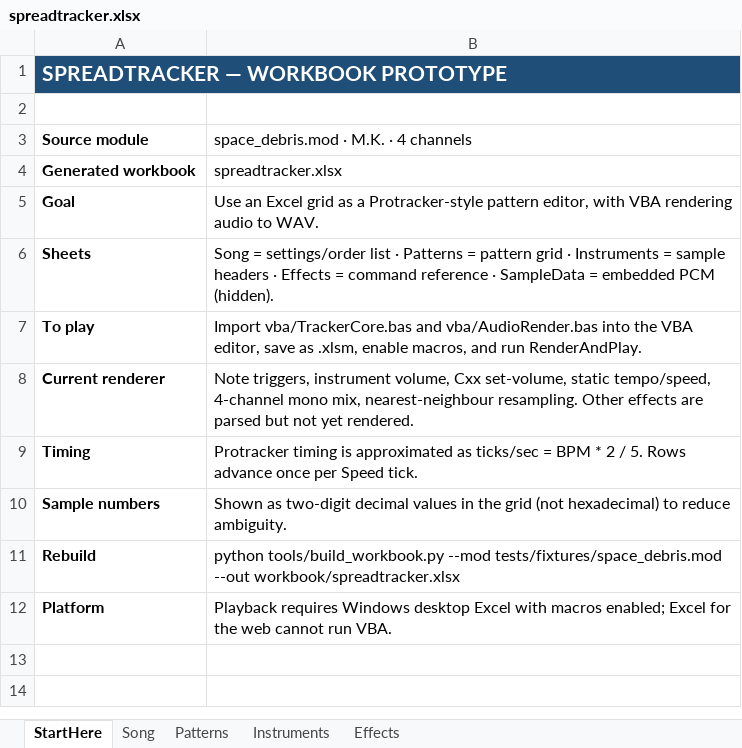
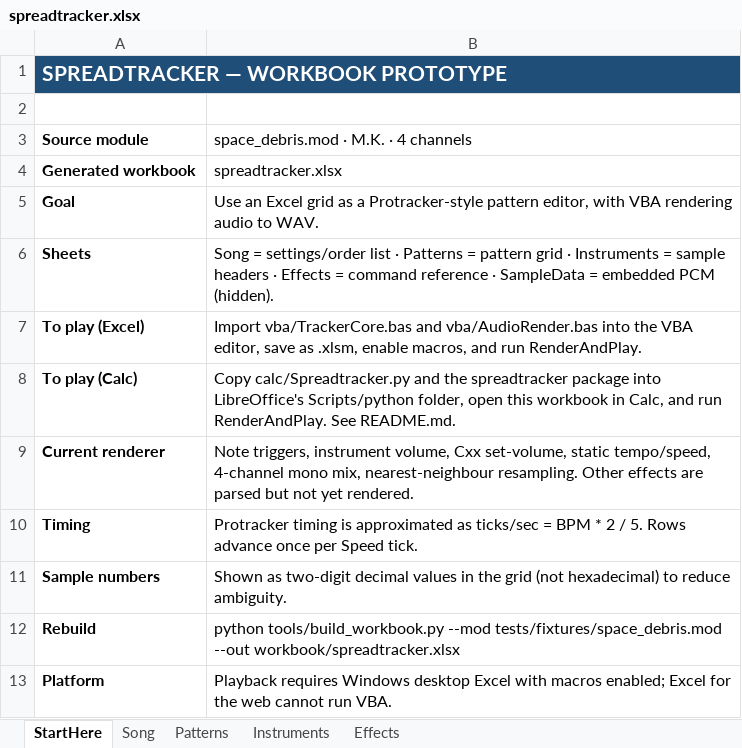
Before and after one commit to hiimalexjgarcia/spreadtracker, an Excel workbook: workbook/spreadtracker.xlsx, sheet StartHere, drawn as a sheet; values as stored, in another font and other column widths than the file's, no borders; the diff names each change by its address in the sheet, - before the commit and + after, or states it on an @@ line.

Commit message:
Add LibreOffice Calc frontend and shared Python renderer

```diff
--- a/workbook/spreadtracker.xlsx (sheet StartHere)
+++ b/workbook/spreadtracker.xlsx (sheet StartHere)
-A7 (Source module): To play
+A7 (Source module): To play (Excel)
+row 8: To play (Calc) | Copy calc/Spreadtracker.py and the spreadtracker package into LibreOffice's Scripts/python folder, open this workbook in Calc, and run RenderAndPlay. See README.md.
```
Also changed, not shown: 13 other files.
